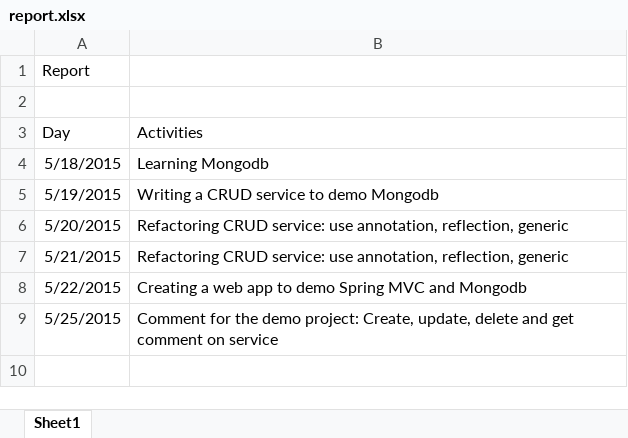
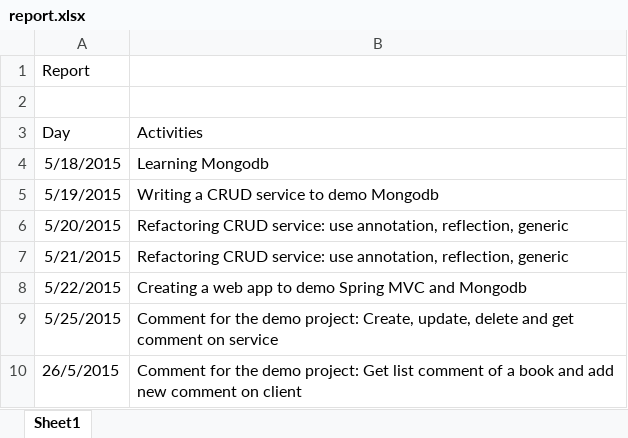
Before and after one commit to trieudoankms/demo-mongodb, an Excel workbook: report.xlsx, sheet Sheet1, drawn as a sheet; values as stored, in another font and other column widths than the file's, no borders; the diff names each change by its address in the sheet, - before the commit and + after, or states it on an @@ line.

Commit message:
Get list comment and add new comment on client

```diff
--- a/report.xlsx (sheet Sheet1)
+++ b/report.xlsx (sheet Sheet1)
+row 10: 26/5/2015 | Comment for the demo project: Get list comment of a book and add new comment on client
```
Also changed, not shown: 8 other files.
